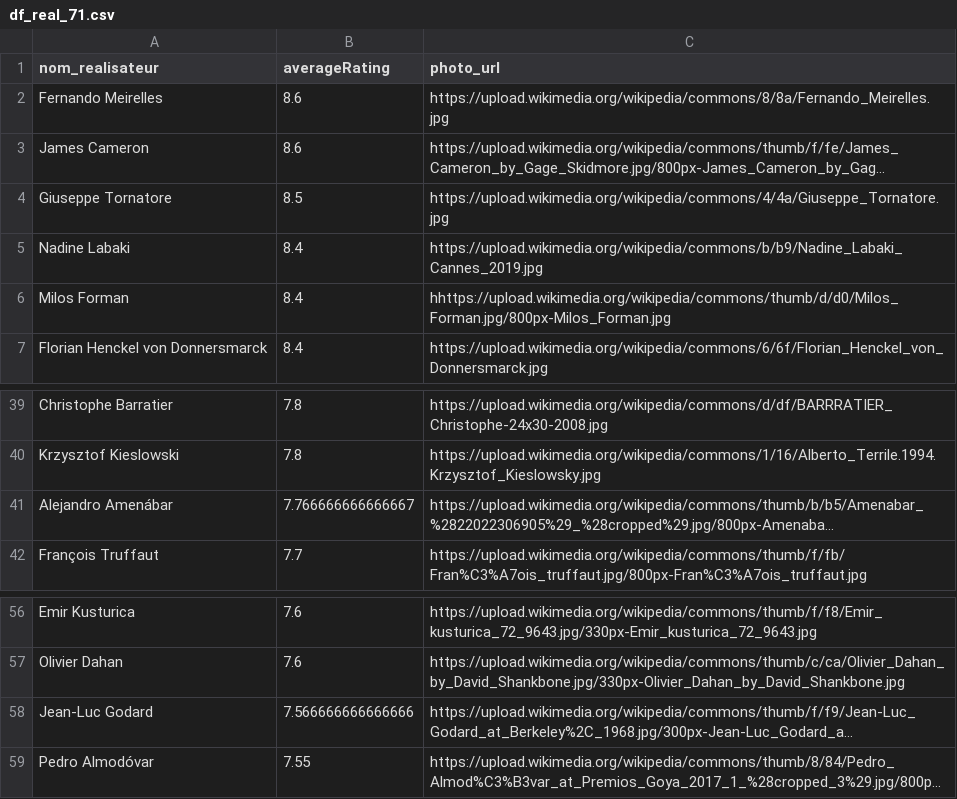
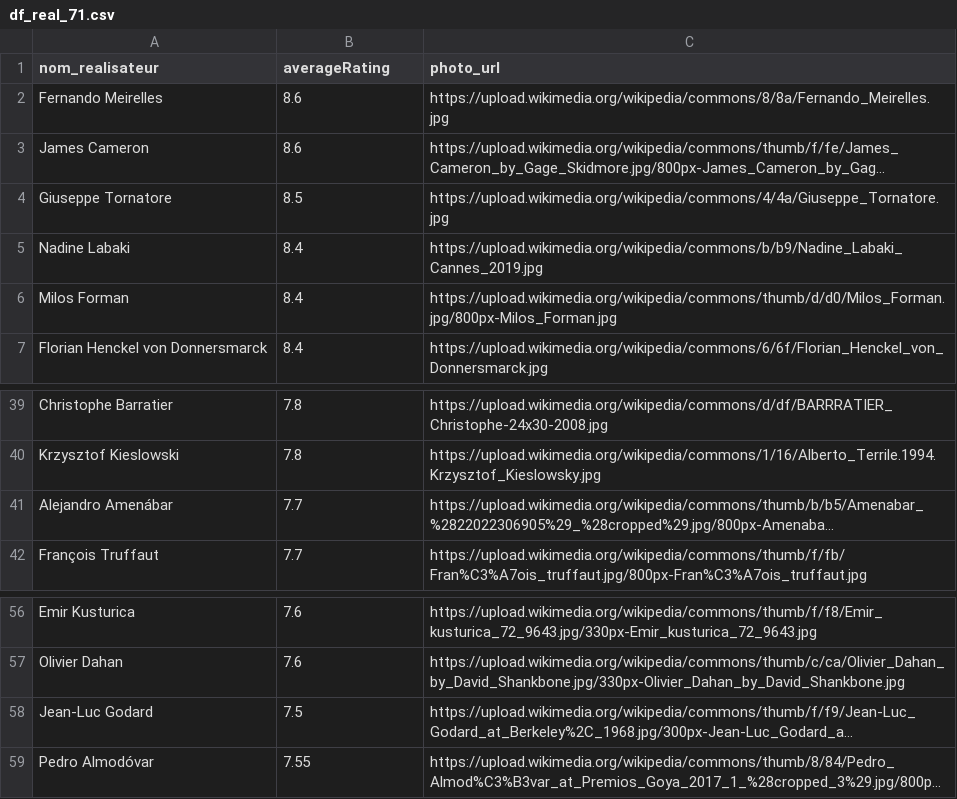
Before and after one commit to TiphaineInData/recommandations_films, a CSV file: df_real_71.csv, drawn as a sheet; only a part is shown, gaps mark what is left out; long unchanged cells end in …; the diff names each change by its address in the sheet, - before the commit and + after, or states it on an @@ line.

Commit message:
Update df_real_71.csv

```diff
--- a/df_real_71.csv
+++ b/df_real_71.csv
-C6 (photo_url): hhttps://upload.wikimedia.org/wikipedia/commons/thumb/d/d0/Milos_Forman.jpg/800px-Milos_Forman.jpg
+C6 (photo_url): https://upload.wikimedia.org/wikipedia/commons/thumb/d/d0/Milos_Forman.jpg/800px-Milos_Forman.jpg
-B41 (averageRating): 7.766666666666667
+B41 (averageRating): 7.7
-B58 (averageRating): 7.566666666666666
+B58 (averageRating): 7.5
```
